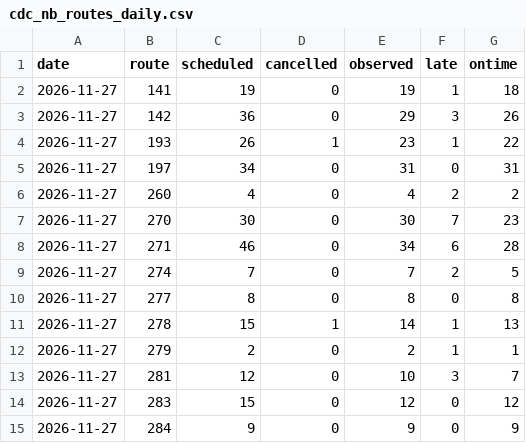
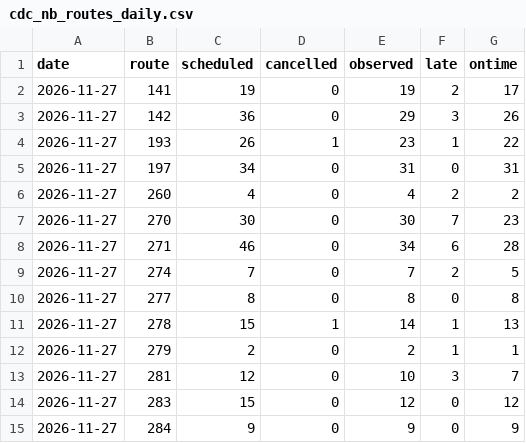
Before and after one commit to craigstarling-eng/Keolis-NthnBeaches-service-cancellations, a CSV file: data/history/cdc_nb_routes_daily.csv, drawn as a sheet.

```diff
--- a/data/history/cdc_nb_routes_daily.csv
+++ b/data/history/cdc_nb_routes_daily.csv
@@ -1,3 +1,3 @@
 date,route,scheduled,cancelled,observed,late,ontime
-2026-11-27,141,19,0,19,1,18
+2026-11-27,141,19,0,19,2,17
 2026-11-27,142,36,0,29,3,26
```
Also changed, not shown: data/history/r8_daily.csv, data/history/r8_routes_daily.csv, 7 other files.
